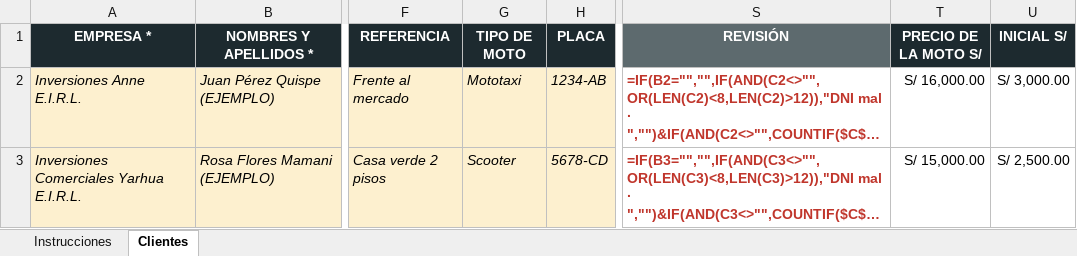
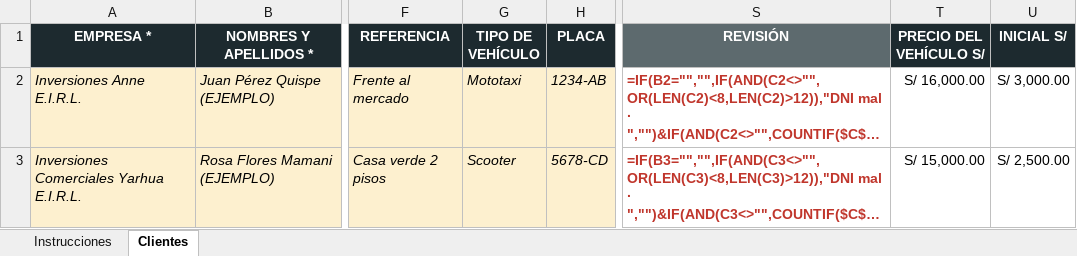
Before and after one commit to nunezgroupeirl-dot/cobranzas-nunez, an Excel workbook: public/plantilla-clientes.xlsx, sheet Clientes, drawn as a sheet; only a part is shown, gaps mark what is left out; long unchanged cells end in …; values as stored, in another font and other column widths than the file's, no borders; formulas without a stored value are shown as written; conditional formats not drawn; the diff names each change by its address in the sheet, - before the commit and + after, or states it on an @@ line.

Commit message:
Varios administradores; vehículos y varios por cliente; histórico, archivados y auditoría; descargar documentos; revisión de clientes y contratos

```diff
--- a/public/plantilla-clientes.xlsx (sheet Clientes)
+++ b/public/plantilla-clientes.xlsx (sheet Clientes)
-G1: TIPO DE MOTO
+G1: TIPO DE VEHÍCULO
-T1: PRECIO DE LA MOTO S/
+T1: PRECIO DEL VEHÍCULO S/
```
Also changed, not shown: sheet Instrucciones, 46 other files.
